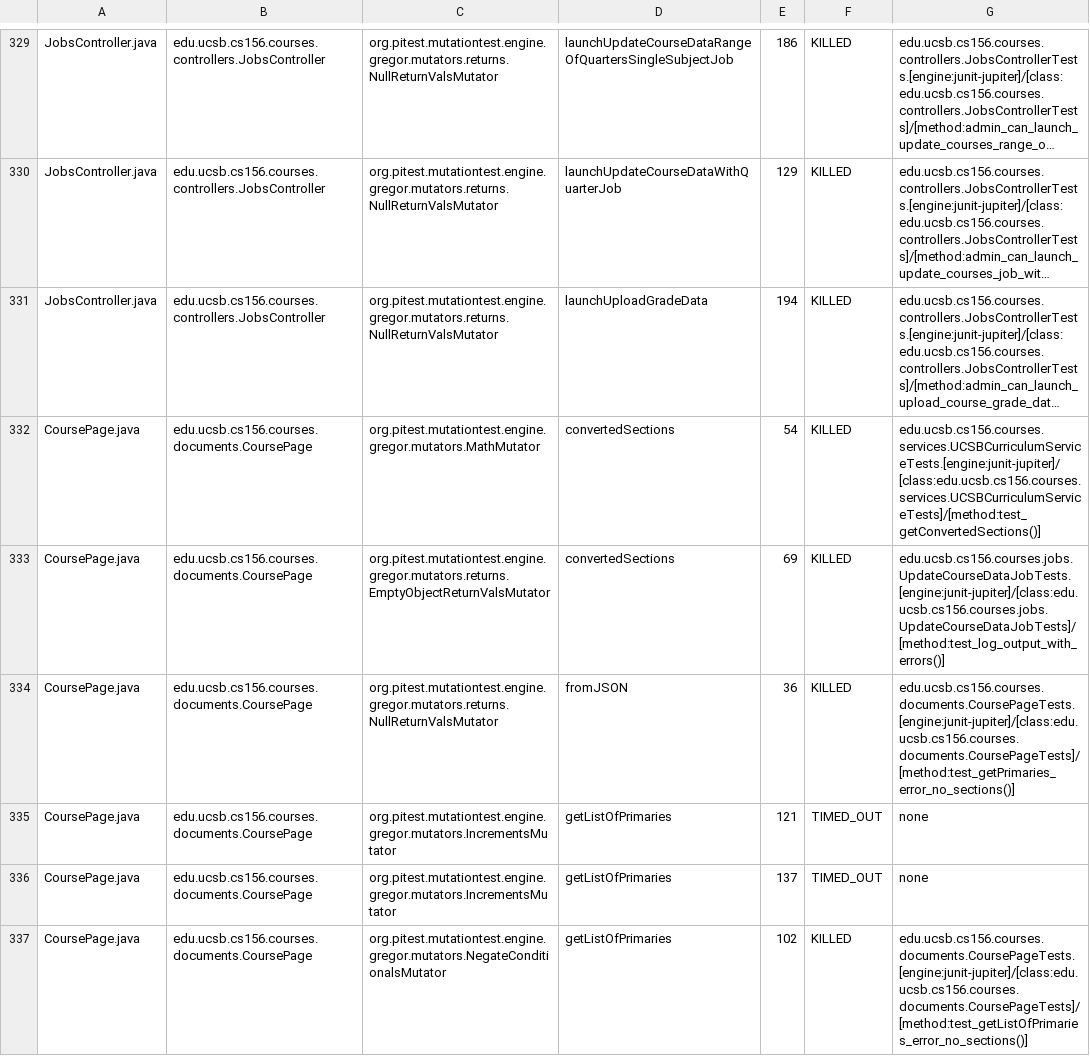
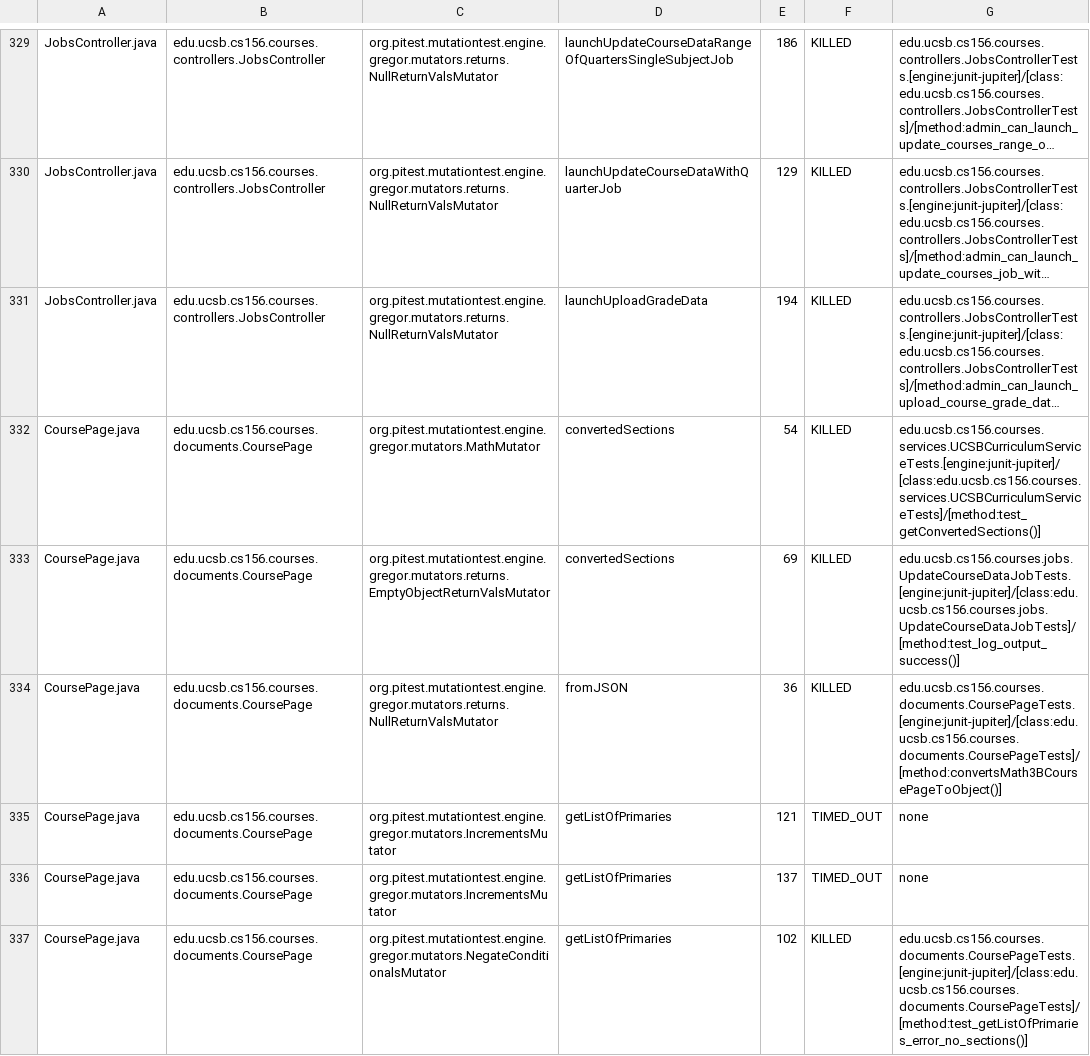
Before and after one commit to ucsb-cs156-s26/proj-courses-s26-01, a CSV file: prs/31/pitest/mutations.csv, drawn as a sheet; only a part is shown, gaps mark what is left out; long unchanged cells end in …; the diff covers the shown part only; the diff names each change by its address in the sheet, - before the commit and + after, or states it on an @@ line.

Commit message:
Deploying to gh-pages from @ ucsb-cs156-s26/proj-courses-s26-01@bcec67a9072049a2a2c62f818bc5188257f8e1aa 🚀

```diff
--- a/prs/31/pitest/mutations.csv
+++ b/prs/31/pitest/mutations.csv
-G333: edu.ucsb.cs156.courses.jobs.UpdateCourseDataJobTests.[engine:junit-jupiter]/[class:edu.ucsb.cs156.courses.jobs.UpdateCourseDataJobTests]/[method:test_log_output_with_errors()]
+G333: edu.ucsb.cs156.courses.jobs.UpdateCourseDataJobTests.[engine:junit-jupiter]/[class:edu.ucsb.cs156.courses.jobs.UpdateCourseDataJobTests]/[method:test_log_output_success()]
-G334: edu.ucsb.cs156.courses.documents.CoursePageTests.[engine:junit-jupiter]/[class:edu.ucsb.cs156.courses.documents.CoursePageTests]/[method:test_getPrimaries_error_no_sections()]
+G334: edu.ucsb.cs156.courses.documents.CoursePageTests.[engine:junit-jupiter]/[class:edu.ucsb.cs156.courses.documents.CoursePageTests]/[method:convertsMath3BCoursePageToObject()]
```
Also changed, not shown: 1 added row, 1 removed row and 46 edited cells elsewhere in this file, 53 other files.
